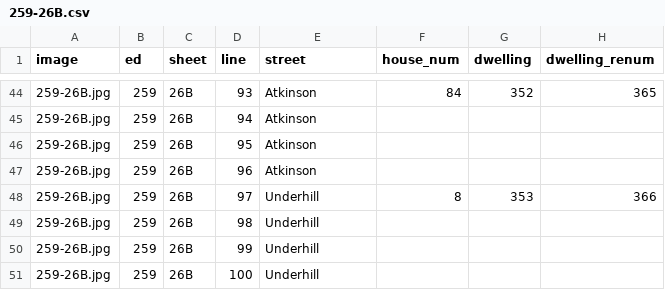
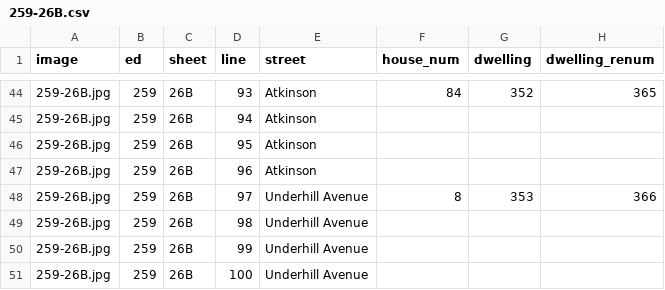
Before and after one commit to mappingvermont/bf-census-viewer, a CSV file: data/transcribed/259-26B.csv, drawn as a sheet; only a part is shown, gaps mark what is left out; the diff names each change by its address in the sheet, - before the commit and + after, or states it on an @@ line.

```diff
--- a/data/transcribed/259-26B.csv
+++ b/data/transcribed/259-26B.csv
-E48:E51 (street): Underhill
+E48:E51 (street): Underhill Avenue
```
Also changed, not shown: data/output/people_1900.csv, data/transcribed/259-18A.csv, 7 other files.
